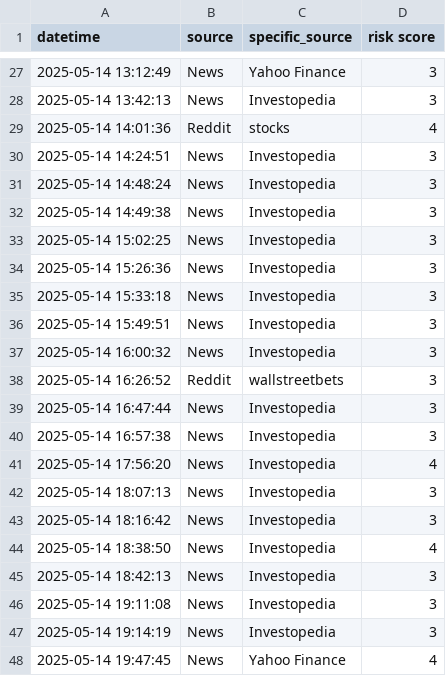
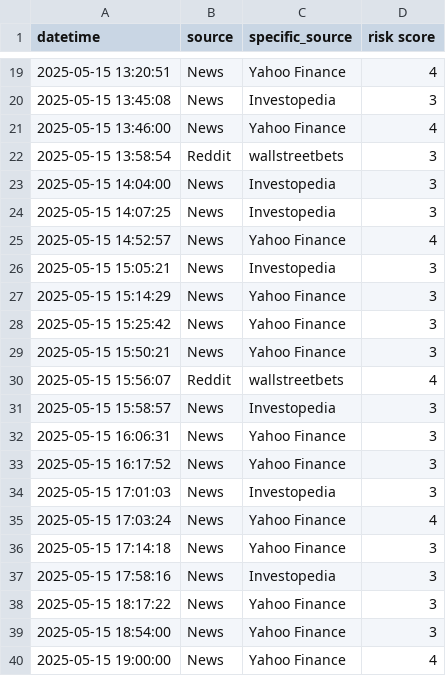
Before and after one commit to ksenijav03/test-finrl-deepseek-stock-prediction, a CSV file: sentiment/temp/date_risk.csv, drawn as a sheet; only a part is shown, gaps mark what is left out; the diff covers the shown part only.

```diff
--- a/sentiment/temp/date_risk.csv
+++ b/sentiment/temp/date_risk.csv
@@ -27,22 +19,22 @@ datetime,source,specific_source,risk score
-2025-05-14 13:12:49,News,Yahoo Finance,3
-2025-05-14 13:42:13,News,Investopedia,3
-2025-05-14 14:01:36,Reddit,stocks,4
-2025-05-14 14:24:51,News,Investopedia,3
-2025-05-14 14:48:24,News,Investopedia,3
-2025-05-14 14:49:38,News,Investopedia,3
-2025-05-14 15:02:25,News,Investopedia,3
-2025-05-14 15:26:36,News,Investopedia,3
-2025-05-14 15:33:18,News,Investopedia,3
-2025-05-14 15:49:51,News,Investopedia,3
-2025-05-14 16:00:32,News,Investopedia,3
-2025-05-14 16:26:52,Reddit,wallstreetbets,3
-2025-05-14 16:47:44,News,Investopedia,3
-2025-05-14 16:57:38,News,Investopedia,3
-2025-05-14 17:56:20,News,Investopedia,4
-2025-05-14 18:07:13,News,Investopedia,3
-2025-05-14 18:16:42,News,Investopedia,3
-2025-05-14 18:38:50,News,Investopedia,4
-2025-05-14 18:42:13,News,Investopedia,3
-2025-05-14 19:11:08,News,Investopedia,3
-2025-05-14 19:14:19,News,Investopedia,3
-2025-05-14 19:47:45,News,Yahoo Finance,4
+2025-05-15 13:20:51,News,Yahoo Finance,4
+2025-05-15 13:45:08,News,Investopedia,3
+2025-05-15 13:46:00,News,Yahoo Finance,4
+2025-05-15 13:58:54,Reddit,wallstreetbets,3
+2025-05-15 14:04:00,News,Investopedia,3
+2025-05-15 14:07:25,News,Investopedia,3
+2025-05-15 14:52:57,News,Yahoo Finance,4
+2025-05-15 15:05:21,News,Investopedia,3
+2025-05-15 15:14:29,News,Yahoo Finance,3
+2025-05-15 15:25:42,News,Yahoo Finance,3
+2025-05-15 15:50:21,News,Yahoo Finance,3
+2025-05-15 15:56:07,Reddit,wallstreetbets,4
+2025-05-15 15:58:57,News,Investopedia,3
+2025-05-15 16:06:31,News,Yahoo Finance,3
+2025-05-15 16:17:52,News,Yahoo Finance,3
+2025-05-15 17:01:03,News,Investopedia,3
+2025-05-15 17:03:24,News,Yahoo Finance,4
+2025-05-15 17:14:18,News,Yahoo Finance,3
+2025-05-15 17:58:16,News,Investopedia,3
+2025-05-15 18:17:22,News,Yahoo Finance,3
+2025-05-15 18:54:00,News,Yahoo Finance,3
+2025-05-15 19:00:00,News,Yahoo Finance,4
```
Also changed, not shown: 2 added rows, 19 removed rows and 39 edited cells elsewhere in this file, sentiment/aggregated_risk_scores.csv, 1 other file.
